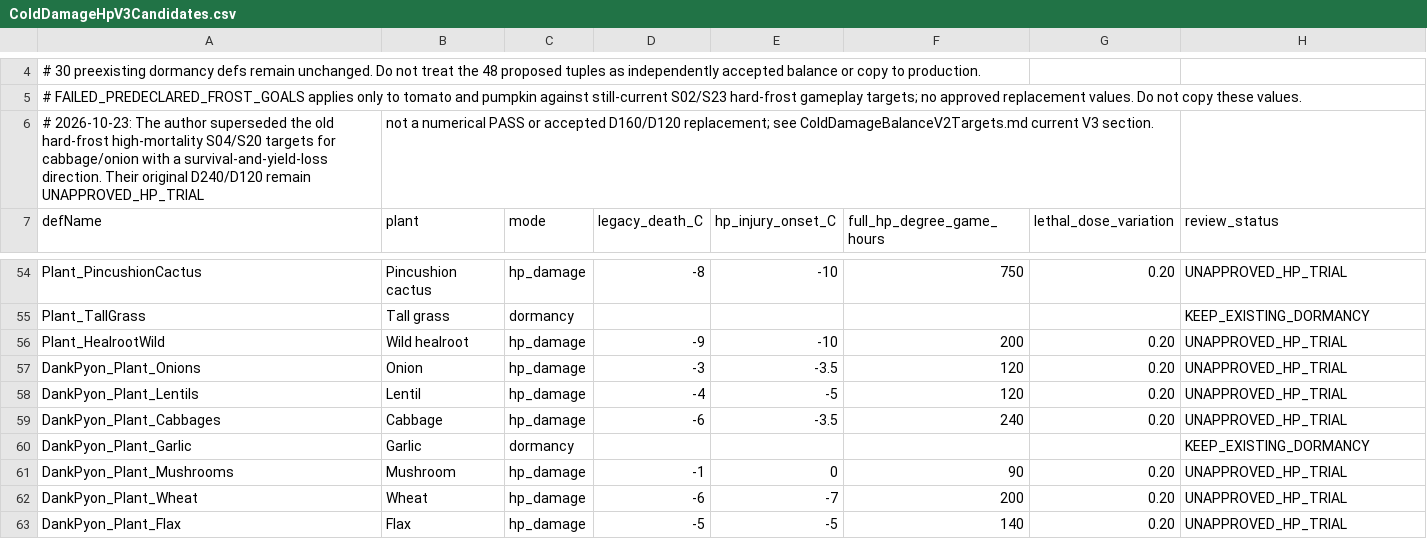
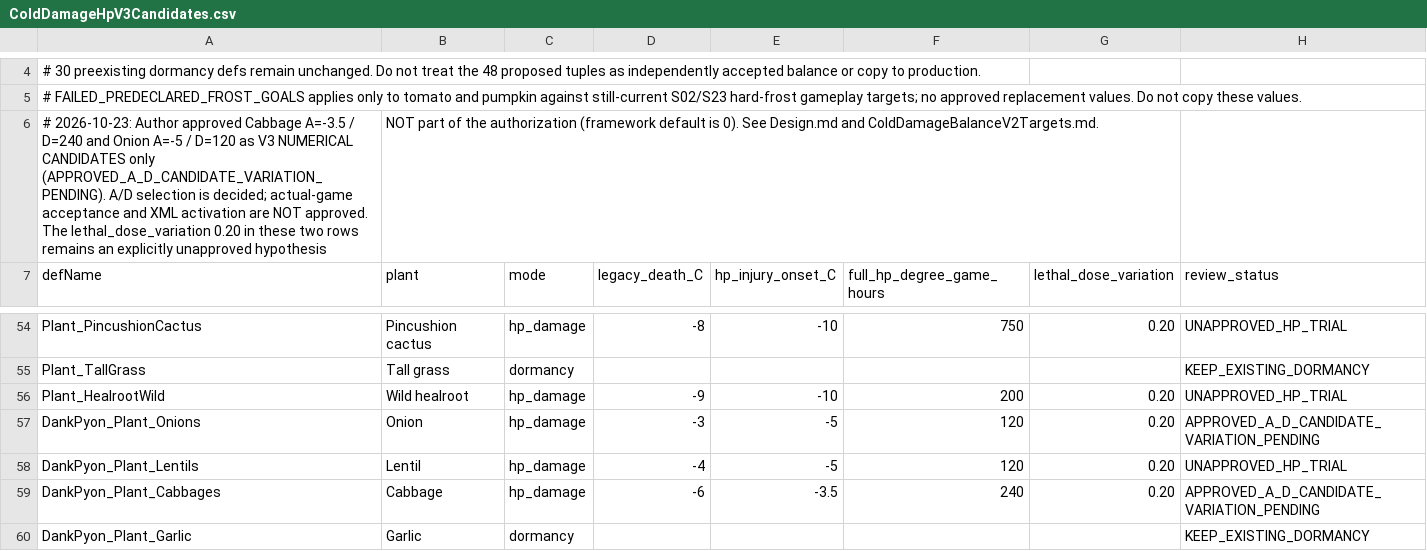
Before and after one commit to sucRo-RimWorld/RimWorld-Crop-Cold-Tolerance-Overhaul, a CSV file: Docs/ColdDamageHpV3Candidates.csv, drawn as a sheet; only a part is shown, gaps mark what is left out; the shorter side is filled out with more unchanged rows.

Commit message:
balance(ccto): author-approve cabbage and onion V3 A/D candidates without approving dose spread or XML

```diff
--- a/Docs/ColdDamageHpV3Candidates.csv
+++ b/Docs/ColdDamageHpV3Candidates.csv
@@ -5,3 +5,3 @@
 # FAILED_PREDECLARED_FROST_GOALS applies only to tomato and pumpkin against still-current S02/S23 hard-frost gameplay targets; no approved replacement values. Do not copy these values.
-# 2026-10-23: The author superseded the old hard-frost high-mortality S04/S20 targets for cabbage/onion with a survival-and-yield-loss direction. Their original D240/D120 remain UNAPPROVED_HP_TRIAL, not a numerical PASS or accepted D160/D120 replacement; see ColdDamageBalanceV2Targets.md current V3 section.
+# 2026-10-23: Author approved Cabbage A=-3.5 / D=240 and Onion A=-5 / D=120 as V3 NUMERICAL CANDIDATES only (APPROVED_A_D_CANDIDATE_VARIATION_PENDING). A/D selection is decided; actual-game acceptance and XML activation are NOT approved. The lethal_dose_variation 0.20 in these two rows remains an explicitly unapproved hypothesis, NOT part of the authorization (framework default is 0). See Design.md and ColdDamageBalanceV2Targets.md.
 defName,plant,mode,legacy_death_C,hp_injury_onset_C,full_hp_degree_game_hours,lethal_dose_variation,review_status
@@ -56,5 +56,5 @@ Plant_TallGrass,Tall grass,dormancy,,,,,KEEP_EXISTING_DORMANCY
 Plant_HealrootWild,Wild healroot,hp_damage,-9,-10,200,0.20,UNAPPROVED_HP_TRIAL
-DankPyon_Plant_Onions,Onion,hp_damage,-3,-3.5,120,0.20,UNAPPROVED_HP_TRIAL
+DankPyon_Plant_Onions,Onion,hp_damage,-3,-5,120,0.20,APPROVED_A_D_CANDIDATE_VARIATION_PENDING
 DankPyon_Plant_Lentils,Lentil,hp_damage,-4,-5,120,0.20,UNAPPROVED_HP_TRIAL
-DankPyon_Plant_Cabbages,Cabbage,hp_damage,-6,-3.5,240,0.20,UNAPPROVED_HP_TRIAL
+DankPyon_Plant_Cabbages,Cabbage,hp_damage,-6,-3.5,240,0.20,APPROVED_A_D_CANDIDATE_VARIATION_PENDING
 DankPyon_Plant_Garlic,Garlic,dormancy,,,,,KEEP_EXISTING_DORMANCY
```
